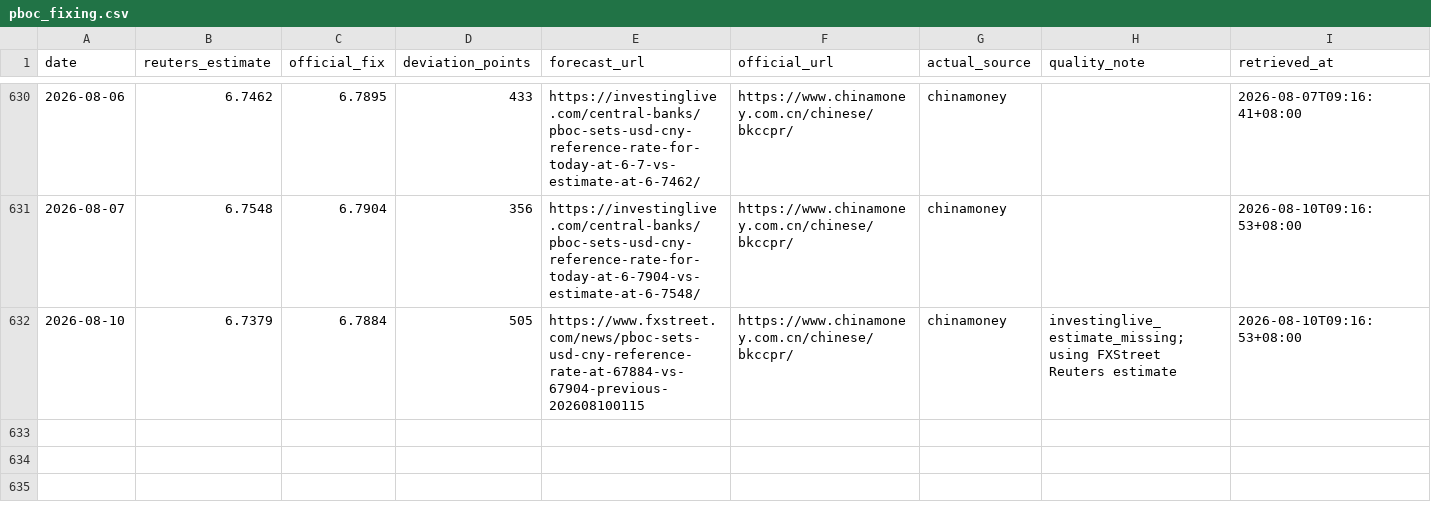
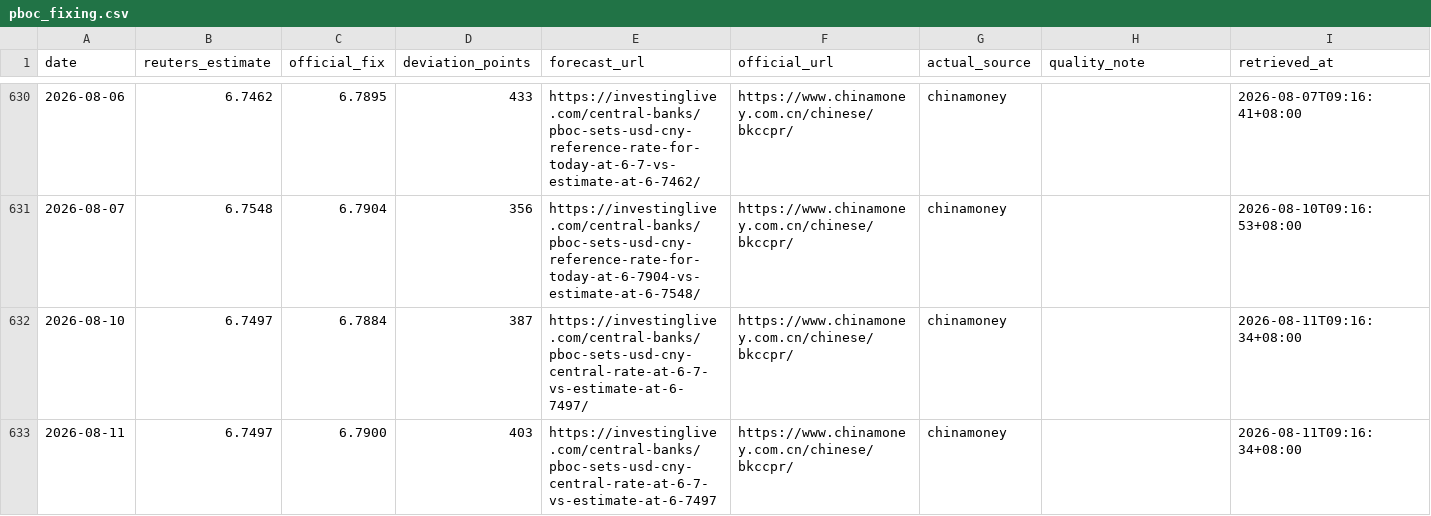
Before and after one commit to ttppdavy/-pboc-fixing-tracker, a CSV file: data/pboc_fixing.csv, drawn as a sheet; only a part is shown, gaps mark what is left out.

```diff
--- a/data/pboc_fixing.csv
+++ b/data/pboc_fixing.csv
@@ -631,2 +631,3 @@ date,reuters_estimate,official_fix,deviation_points,forecast_url,official_url,ac
 2026-08-07,6.7548,6.7904,356,https://investinglive.com/central-banks/pboc-sets-usd-cny-reference-rate-for-today-at-6-7904-vs-estimate-at-6-7548/,https://www.chinamoney.com.cn/chinese/bkccpr/,chinamoney,,2026-08-10T09:16:53+08:00
-2026-08-10,6.7379,6.7884,505,https://www.fxstreet.com/news/pboc-sets-usd-cny-reference-rate-at-67884-vs-67904-previous-202608100115,https://www.chinamoney.com.cn/chinese/bkccpr/,chinamoney,investinglive_estimate_missing; using FXStreet Reuters estimate,2026-08-10T09:16:53+08:00
+2026-08-10,6.7497,6.7884,387,https://investinglive.com/central-banks/pboc-sets-usd-cny-central-rate-at-6-7-vs-estimate-at-6-7497/,https://www.chinamoney.com.cn/chinese/bkccpr/,chinamoney,,2026-08-11T09:16:34+08:00
+2026-08-11,6.7497,6.7900,403,https://investinglive.com/central-banks/pboc-sets-usd-cny-central-rate-at-6-7-vs-estimate-at-6-7497,https://www.chinamoney.com.cn/chinese/bkccpr/,chinamoney,,2026-08-11T09:16:34+08:00
```
Also changed, not shown: 2 other files.
